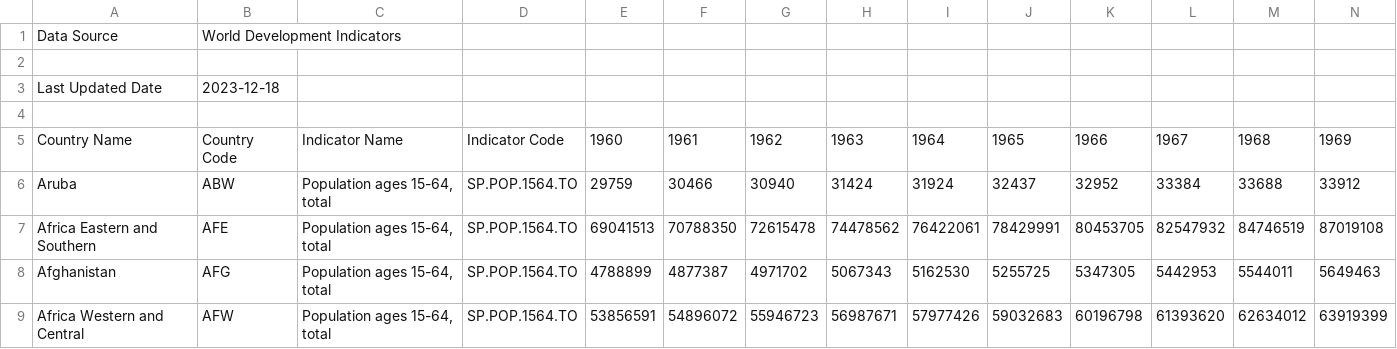
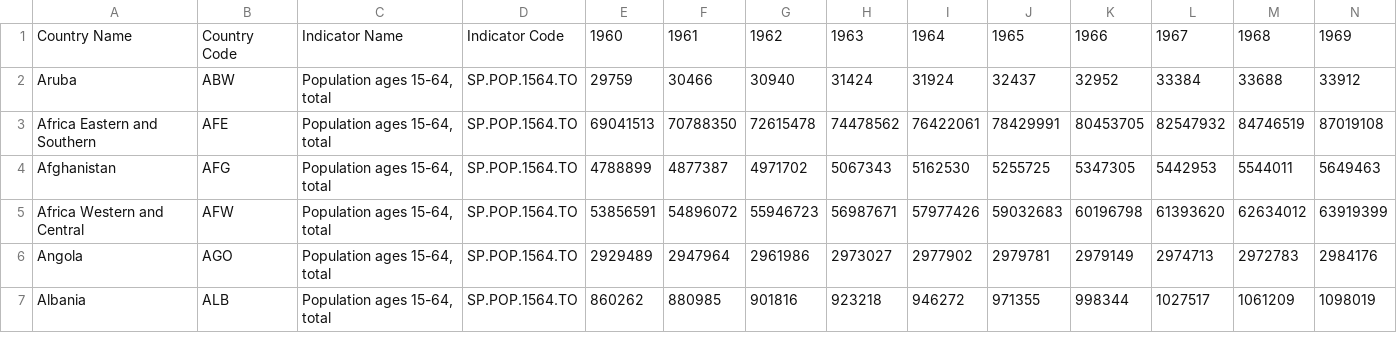
Before and after one commit to DimitriKneur/Demoday, a CSV file: 1_Create_and_join_datasets/population_15_64.csv, drawn as a sheet; only a part is shown; the shorter side is filled out with more unchanged rows; rows hold the shown columns only; the diff names each change by its address in the sheet, - before the commit and + after, or states it on an @@ line.

```diff
--- a/1_Create_and_join_datasets/population_15_64.csv
+++ b/1_Create_and_join_datasets/population_15_64.csv
-row 1: Data Source | World Development Indicators
-row 2: (empty)
-row 3: Last Updated Date | 2023-12-18
-row 4: (empty)
```
Also changed, not shown: 1_Create_and_join_datasets/population_65_and_above.csv, 1_Create_and_join_datasets/taux_cotisations_sociales_par_pays.csv, 8 other files.
